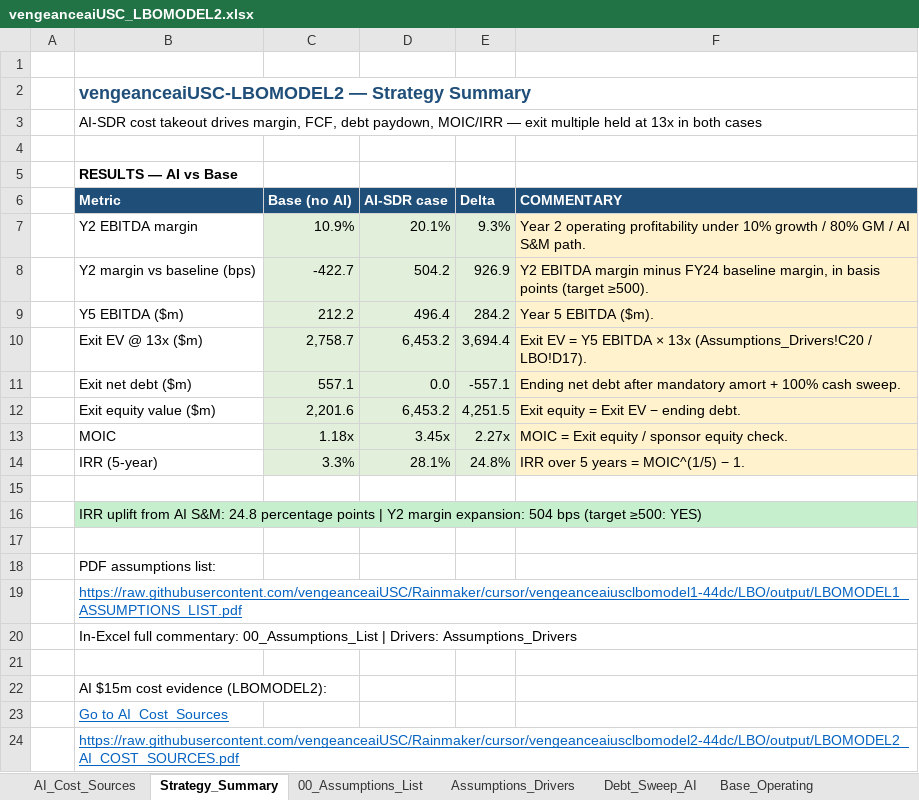
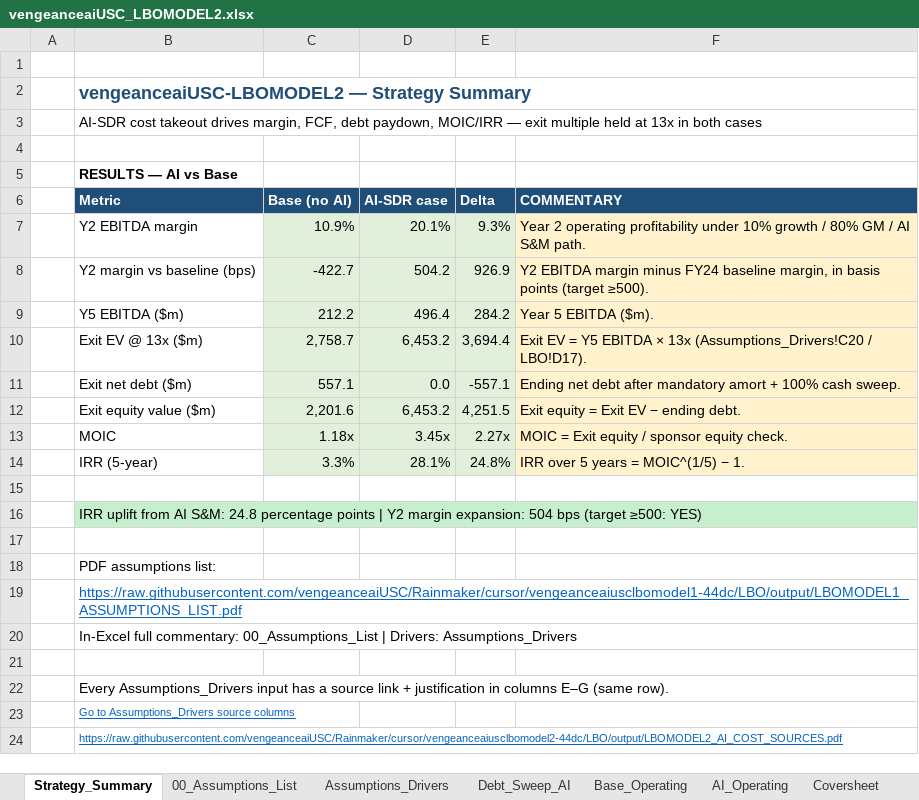
Before and after one commit to vengeanceaiUSC/Rainmaker, an Excel workbook: vengeanceaiUSC_LBOMODEL2.xlsx, sheet Strategy_Summary, drawn as a sheet; values as stored, in another font and other column widths than the file's, no borders; the diff names each change by its address in the sheet, - before the commit and + after, or states it on an @@ line.

```diff
--- a/vengeanceaiUSC_LBOMODEL2.xlsx (sheet Strategy_Summary)
+++ b/vengeanceaiUSC_LBOMODEL2.xlsx (sheet Strategy_Summary)
-sheet tab: AI_Cost_Sources
-B22 (Metric): AI $15m cost evidence (LBOMODEL2):
+B22 (Metric): Every Assumptions_Drivers input has a source link + justification in columns E–G (same row).
-B23 (Metric): Go to AI_Cost_Sources
+B23 (Metric): Go to Assumptions_Drivers source columns
@@ B23:B24 text size: smaller @@
```
Also changed, not shown: sheet Assumptions_Drivers, sheet 00_Assumptions_List, LBO/output/vengeanceaiUSC_LBOMODEL2.xlsx, 4 other files.
